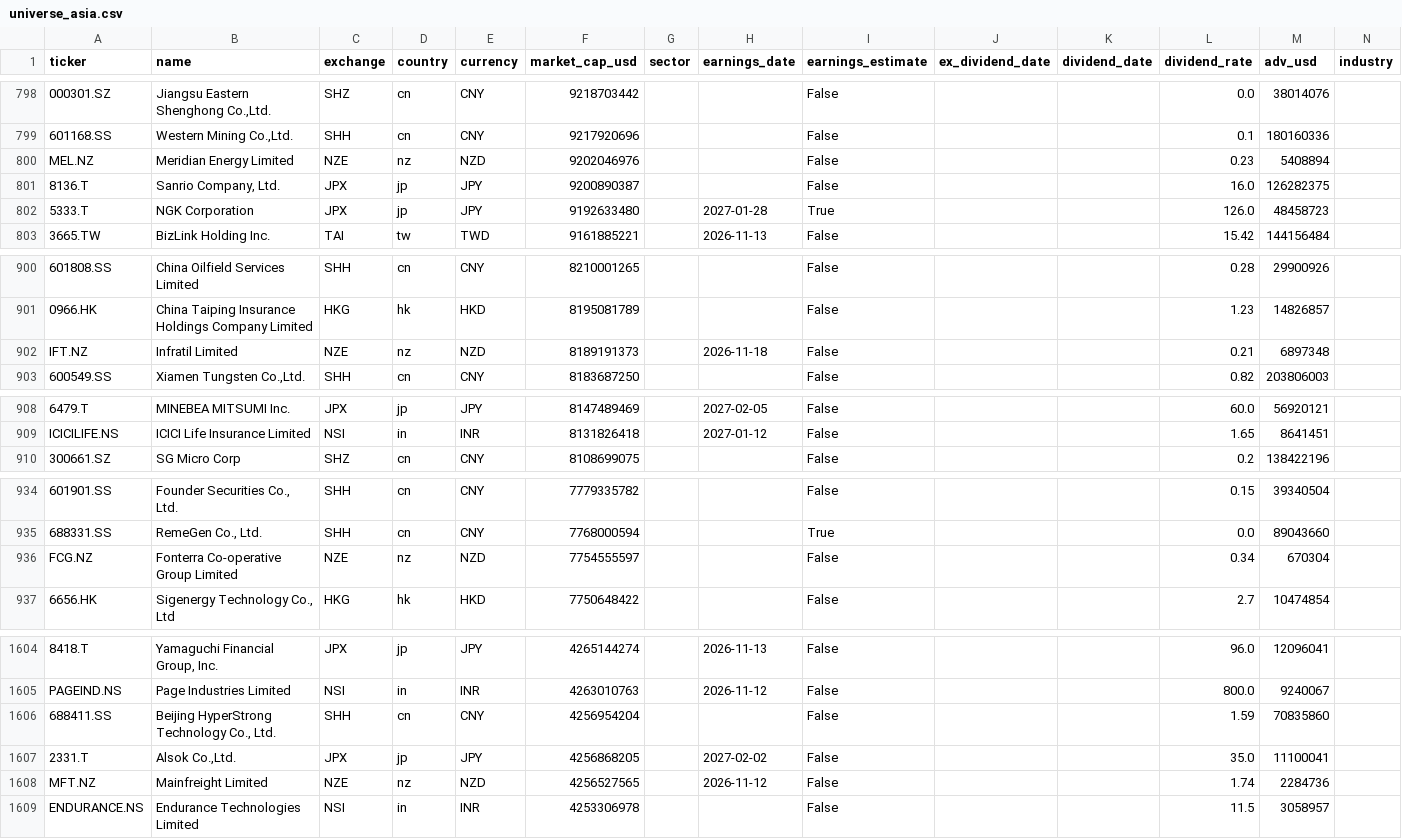
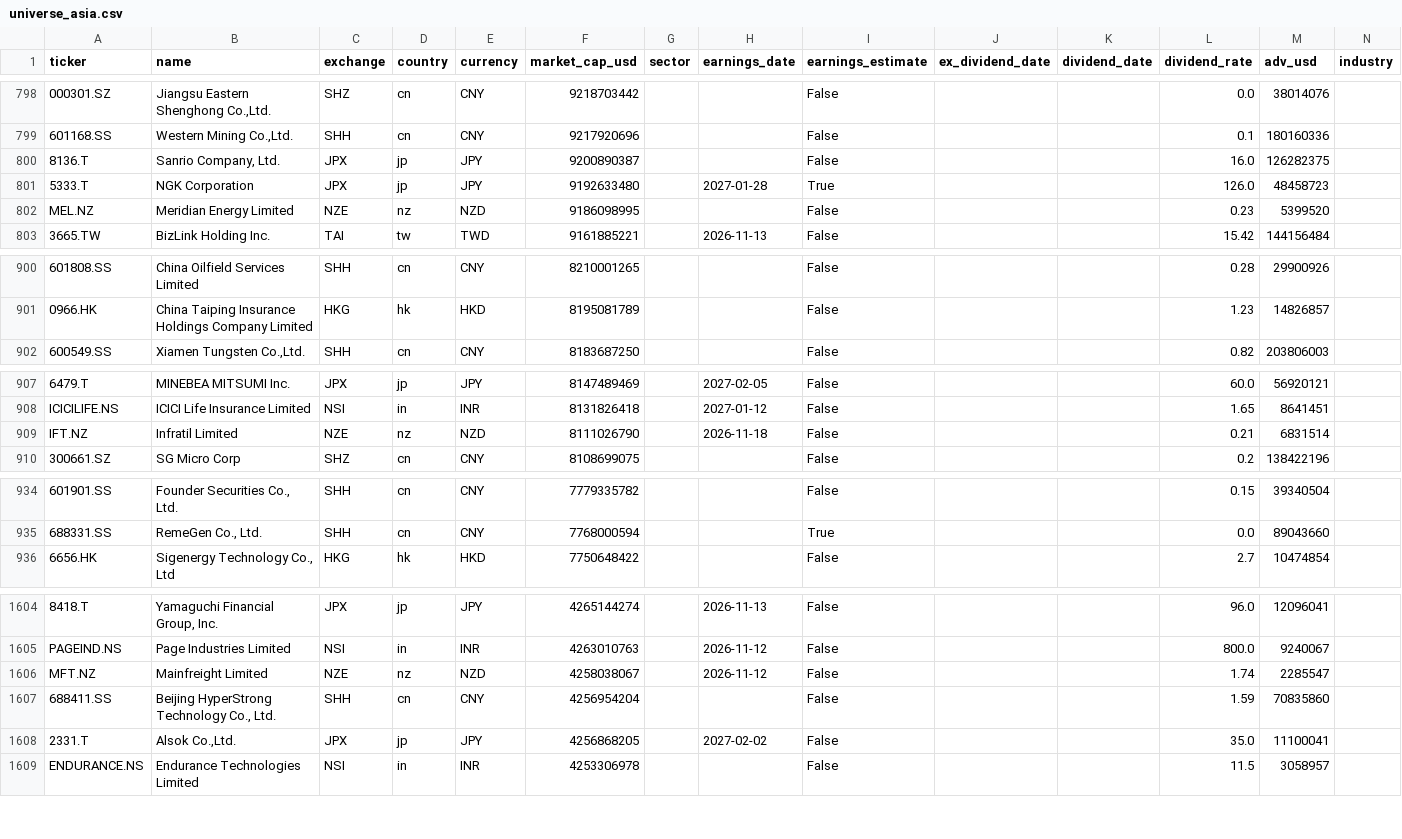
Before and after one commit to dxrtex/Kairo, a CSV file: universe_asia.csv, drawn as a sheet; only a part is shown, gaps mark what is left out; removed rows and columns are numbered as before the commit, all else as after; the diff covers the shown part only; the diff names each change by its address in the sheet, - before the commit and + after, or states it on an @@ line.

```diff
--- a/universe_asia.csv
+++ b/universe_asia.csv
-row 800: MEL.NZ | Meridian Energy Limited | NZE | nz | NZD | 9202046976 |  |  | False |  |  | 0.23 | 5408894
+row 802: MEL.NZ | Meridian Energy Limited | NZE | nz | NZD | 9186098995 |  |  | False |  |  | 0.23 | 5399520
-row 902: IFT.NZ | Infratil Limited | NZE | nz | NZD | 8189191373 |  | 2026-11-18 | False |  |  | 0.21 | 6897348
+row 909: IFT.NZ | Infratil Limited | NZE | nz | NZD | 8111026790 |  | 2026-11-18 | False |  |  | 0.21 | 6831514
-row 936: FCG.NZ | Fonterra Co-operative Group Limited | NZE | nz | NZD | 7754555597 |  |  | False |  |  | 0.34 | 670304
+row 1606: MFT.NZ | Mainfreight Limited | NZE | nz | NZD | 4258038067 |  | 2026-11-12 | False |  |  | 1.74 | 2285547
-row 1608: MFT.NZ | Mainfreight Limited | NZE | nz | NZD | 4256527565 |  | 2026-11-12 | False |  |  | 1.74 | 2284736
```
Also changed, not shown: 2 added rows, 1 removed row and 2 edited cells elsewhere in this file, universe_eu.csv, 3 other files.
